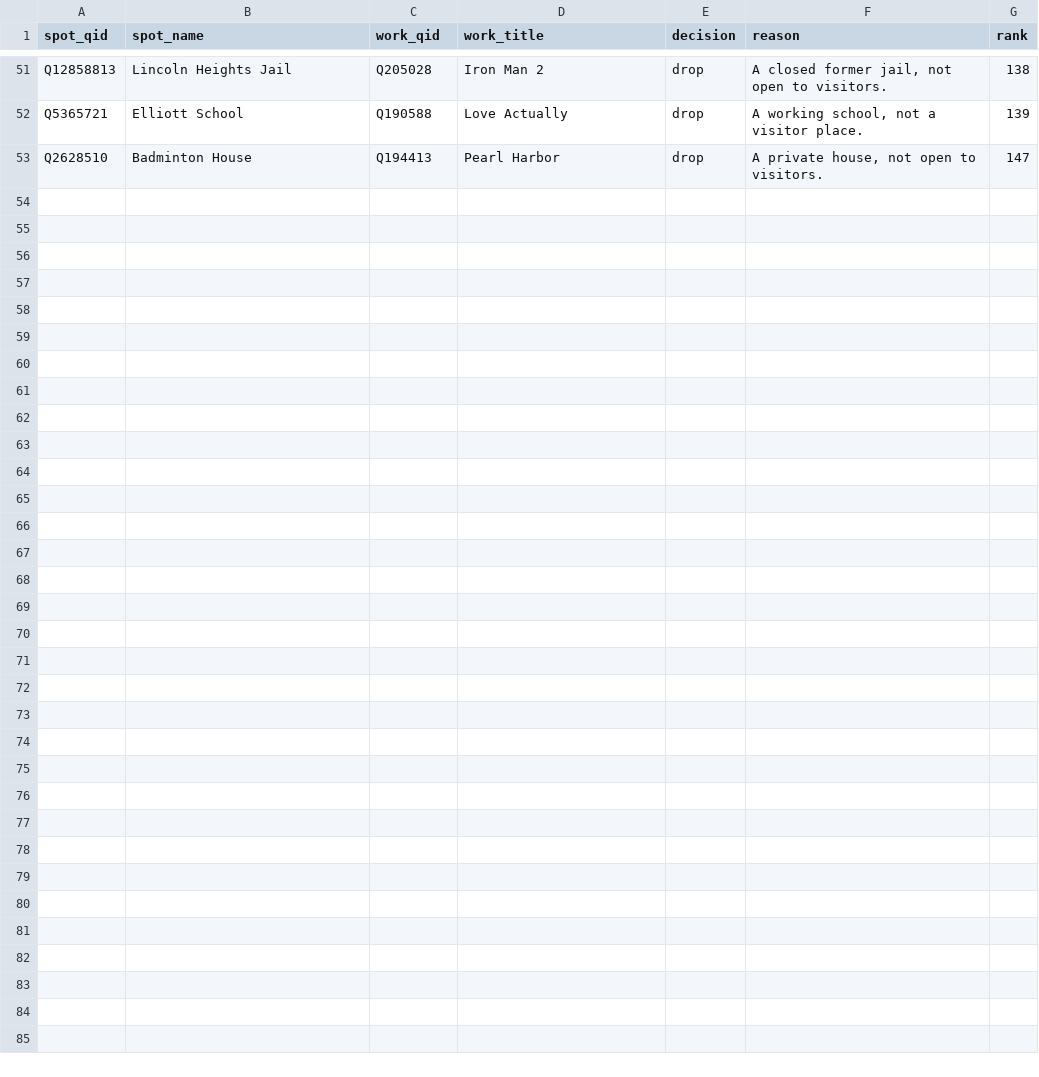
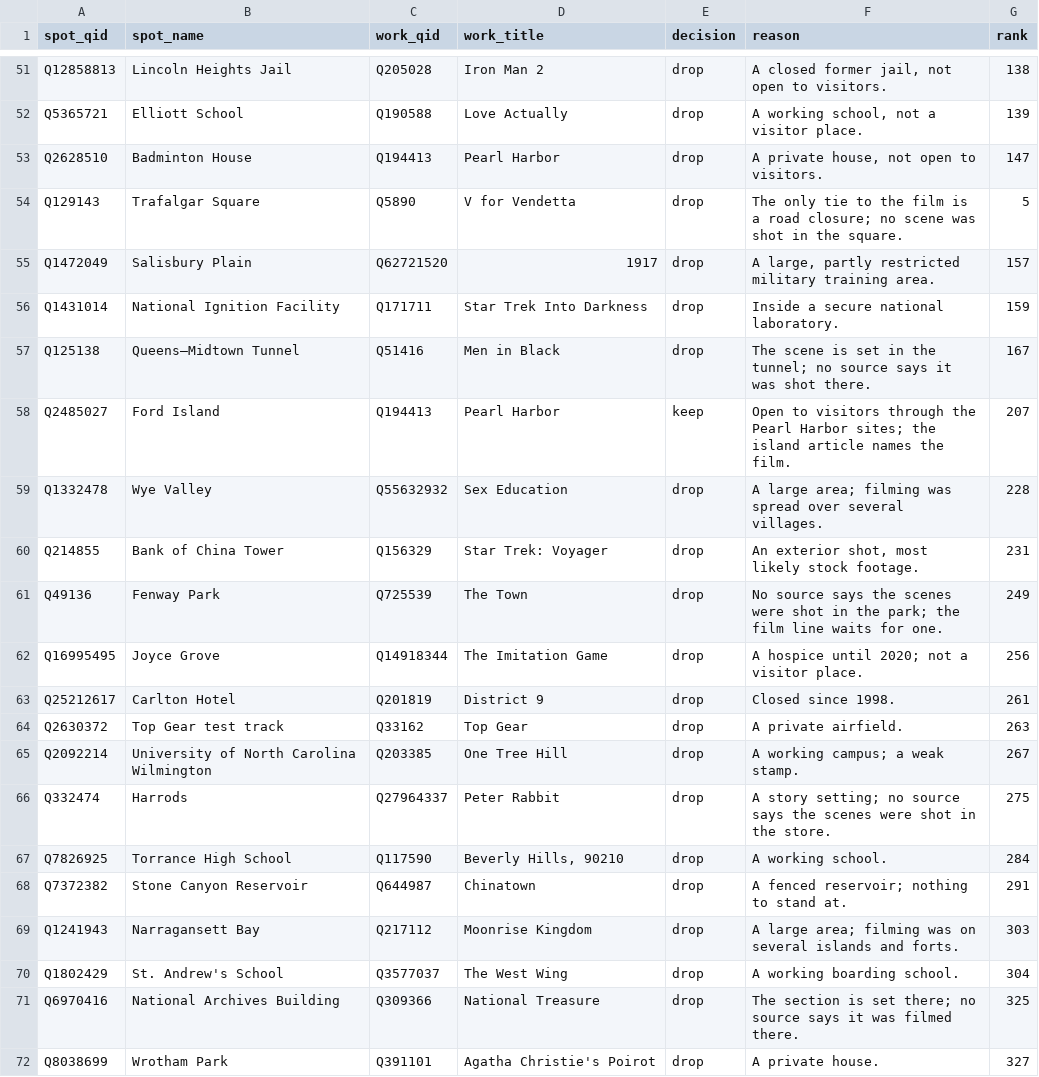
Before and after one commit to beach3303/globeskimmers, a CSV file: scripts/film-spots/review_decisions.csv, drawn as a sheet; only a part is shown, gaps mark what is left out; the diff covers the shown part only; the diff names each change by its address in the sheet, - before the commit and + after, or states it on an @@ line.

```diff
--- a/scripts/film-spots/review_decisions.csv
+++ b/scripts/film-spots/review_decisions.csv
+row 54: Q129143 | Trafalgar Square | Q5890 | V for Vendetta | drop | The only tie to the film is a road closure; no scene was shot in the square. | 5
+row 55: Q1472049 | Salisbury Plain | Q62721520 | 1917 | drop | A large, partly restricted military training area. | 157
+row 56: Q1431014 | National Ignition Facility | Q171711 | Star Trek Into Darkness | drop | Inside a secure national laboratory. | 159
+row 57: Q125138 | Queens–Midtown Tunnel | Q51416 | Men in Black | drop | The scene is set in the tunnel; no source says it was shot there. | 167
+row 58: Q2485027 | Ford Island | Q194413 | Pearl Harbor | keep | Open to visitors through the Pearl Harbor sites; the island article names the film. | 207
+row 59: Q1332478 | Wye Valley | Q55632932 | Sex Education | drop | A large area; filming was spread over several villages. | 228
+row 60: Q214855 | Bank of China Tower | Q156329 | Star Trek: Voyager | drop | An exterior shot, most likely stock footage. | 231
+row 61: Q49136 | Fenway Park | Q725539 | The Town | drop | No source says the scenes were shot in the park; the film line waits for one. | 249
+row 62: Q16995495 | Joyce Grove | Q14918344 | The Imitation Game | drop | A hospice until 2020; not a visitor place. | 256
+row 63: Q25212617 | Carlton Hotel | Q201819 | District 9 | drop | Closed since 1998. | 261
+row 64: Q2630372 | Top Gear test track | Q33162 | Top Gear | drop | A private airfield. | 263
+row 65: Q2092214 | University of North Carolina Wilmington | Q203385 | One Tree Hill | drop | A working campus; a weak stamp. | 267
+row 66: Q332474 | Harrods | Q27964337 | Peter Rabbit | drop | A story setting; no source says the scenes were shot in the store. | 275
+row 67: Q7826925 | Torrance High School | Q117590 | Beverly Hills, 90210 | drop | A working school. | 284
+row 68: Q7372382 | Stone Canyon Reservoir | Q644987 | Chinatown | drop | A fenced reservoir; nothing to stand at. | 291
+row 69: Q1241943 | Narragansett Bay | Q217112 | Moonrise Kingdom | drop | A large area; filming was on several islands and forts. | 303
+row 70: Q1802429 | St. Andrew's School | Q3577037 | The West Wing | drop | A working boarding school. | 304
+row 71: Q6970416 | National Archives Building | Q309366 | National Treasure | drop | The section is set there; no source says it was filmed there. | 325
+row 72: Q8038699 | Wrotham Park | Q391101 | Agatha Christie's Poirot | drop | A private house. | 327
```
Also changed, not shown: 9 added rows and 4 edited cells elsewhere in this file, 3 other files.
